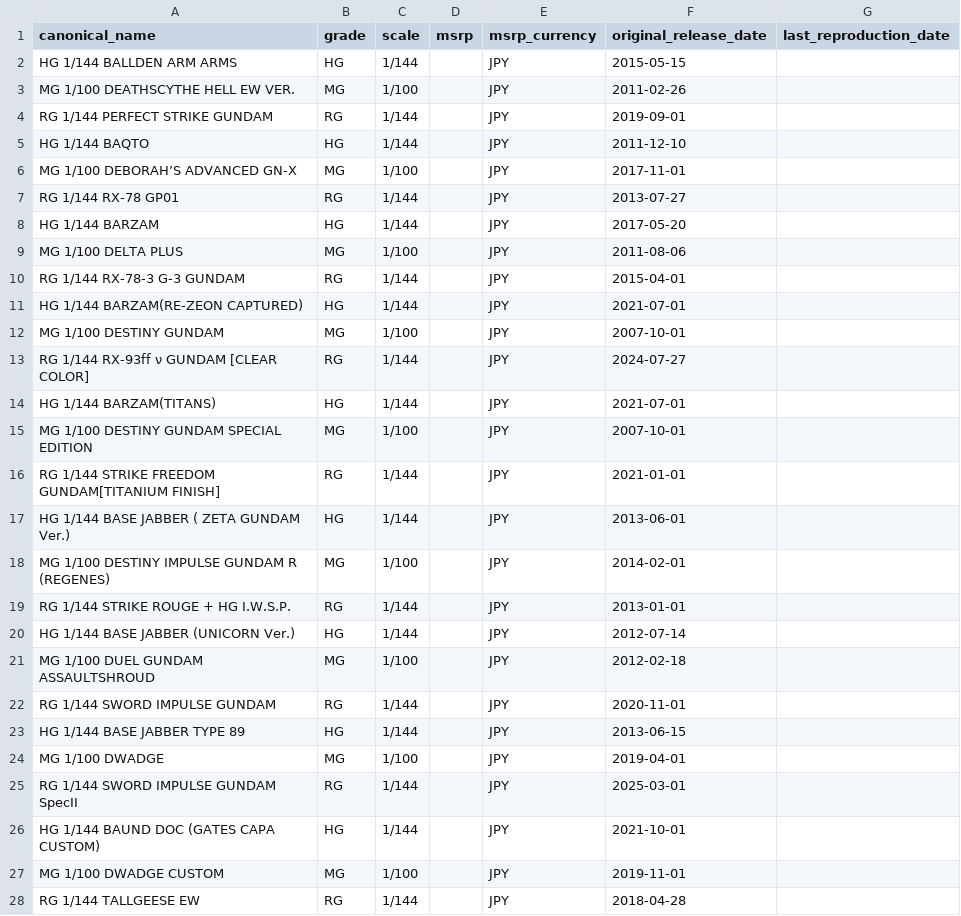
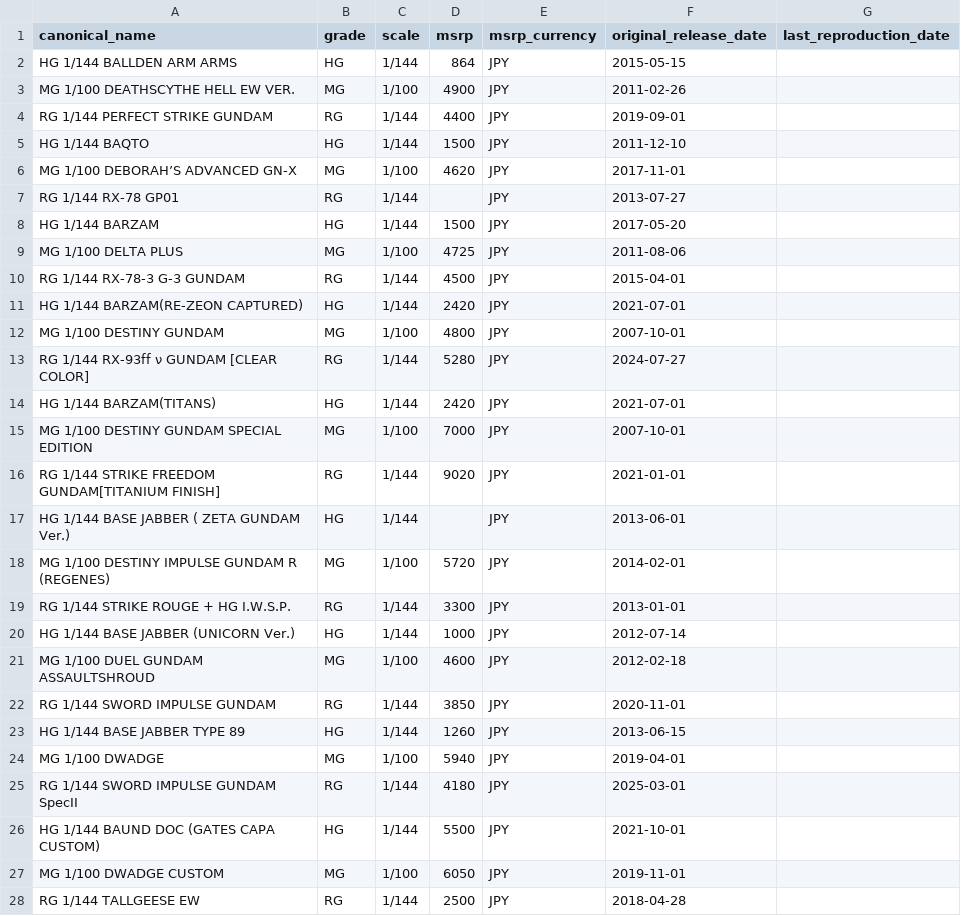
Before and after one commit to marchjlim/hobby-website, a CSV file: supabase/products_batch_4.csv, drawn as a sheet; only a part is shown; the diff covers the shown part only.

```diff
--- a/supabase/products_batch_4.csv
+++ b/supabase/products_batch_4.csv
@@ -1,28 +1,28 @@
 canonical_name,grade,scale,msrp,msrp_currency,original_release_date,last_reproduction_date
-HG 1/144 BALLDEN ARM ARMS,HG,1/144,,JPY,2015-05-15,
-MG 1/100 DEATHSCYTHE HELL EW VER.,MG,1/100,,JPY,2011-02-26,
-RG 1/144 PERFECT STRIKE GUNDAM,RG,1/144,,JPY,2019-09-01,
-HG 1/144 BAQTO,HG,1/144,,JPY,2011-12-10,
-MG 1/100 DEBORAH’S ADVANCED GN-X,MG,1/100,,JPY,2017-11-01,
+HG 1/144 BALLDEN ARM ARMS,HG,1/144,864,JPY,2015-05-15,
+MG 1/100 DEATHSCYTHE HELL EW VER.,MG,1/100,4900,JPY,2011-02-26,
+RG 1/144 PERFECT STRIKE GUNDAM,RG,1/144,4400,JPY,2019-09-01,
+HG 1/144 BAQTO,HG,1/144,1500,JPY,2011-12-10,
+MG 1/100 DEBORAH’S ADVANCED GN-X,MG,1/100,4620,JPY,2017-11-01,
 RG 1/144 RX-78 GP01,RG,1/144,,JPY,2013-07-27,
-HG 1/144 BARZAM,HG,1/144,,JPY,2017-05-20,
-MG 1/100 DELTA PLUS,MG,1/100,,JPY,2011-08-06,
-RG 1/144 RX-78-3 G-3 GUNDAM,RG,1/144,,JPY,2015-04-01,
-HG 1/144 BARZAM(RE-ZEON CAPTURED),HG,1/144,,JPY,2021-07-01,
-MG 1/100 DESTINY GUNDAM,MG,1/100,,JPY,2007-10-01,
-RG 1/144 RX-93ff ν GUNDAM [CLEAR COLOR],RG,1/144,,JPY,2024-07-27,
-HG 1/144 BARZAM(TITANS),HG,1/144,,JPY,2021-07-01,
-MG 1/100 DESTINY GUNDAM SPECIAL EDITION,MG,1/100,,JPY,2007-10-01,
-RG 1/144 STRIKE FREEDOM GUNDAM[TITANIUM FINISH],RG,1/144,,JPY,2021-01-01,
+HG 1/144 BARZAM,HG,1/144,1500,JPY,2017-05-20,
+MG 1/100 DELTA PLUS,MG,1/100,4725,JPY,2011-08-06,
+RG 1/144 RX-78-3 G-3 GUNDAM,RG,1/144,4500,JPY,2015-04-01,
+HG 1/144 BARZAM(RE-ZEON CAPTURED),HG,1/144,2420,JPY,2021-07-01,
+MG 1/100 DESTINY GUNDAM,MG,1/100,4800,JPY,2007-10-01,
+RG 1/144 RX-93ff ν GUNDAM [CLEAR COLOR],RG,1/144,5280,JPY,2024-07-27,
+HG 1/144 BARZAM(TITANS),HG,1/144,2420,JPY,2021-07-01,
+MG 1/100 DESTINY GUNDAM SPECIAL EDITION,MG,1/100,7000,JPY,2007-10-01,
+RG 1/144 STRIKE FREEDOM GUNDAM[TITANIUM FINISH],RG,1/144,9020,JPY,2021-01-01,
 HG 1/144 BASE JABBER ( ZETA GUNDAM Ver.),HG,1/144,,JPY,2013-06-01,
-MG 1/100 DESTINY IMPULSE GUNDAM R (REGENES),MG,1/100,,JPY,2014-02-01,
-RG 1/144 STRIKE ROUGE + HG I.W.S.P.,RG,1/144,,JPY,2013-01-01,
-HG 1/144 BASE JABBER (UNICORN Ver.),HG,1/144,,JPY,2012-07-14,
-MG 1/100 DUEL GUNDAM ASSAULTSHROUD,MG,1/100,,JPY,2012-02-18,
-RG 1/144 SWORD IMPULSE GUNDAM,RG,1/144,,JPY,2020-11-01,
-HG 1/144 BASE JABBER TYPE 89,HG,1/144,,JPY,2013-06-15,
-MG 1/100 DWADGE,MG,1/100,,JPY,2019-04-01,
-RG 1/144 SWORD IMPULSE GUNDAM SpecII,RG,1/144,,JPY,2025-03-01,
-HG 1/144 BAUND DOC (GATES CAPA CUSTOM),HG,1/144,,JPY,2021-10-01,
-MG 1/100 DWADGE CUSTOM,MG,1/100,,JPY,2019-11-01,
-RG 1/144 TALLGEESE EW,RG,1/144,,JPY,2018-04-28,
+MG 1/100 DESTINY IMPULSE GUNDAM R (REGENES),MG,1/100,5720,JPY,2014-02-01,
+RG 1/144 STRIKE ROUGE + HG I.W.S.P.,RG,1/144,3300,JPY,2013-01-01,
+HG 1/144 BASE JABBER (UNICORN Ver.),HG,1/144,1000,JPY,2012-07-14,
+MG 1/100 DUEL GUNDAM ASSAULTSHROUD,MG,1/100,4600,JPY,2012-02-18,
+RG 1/144 SWORD IMPULSE GUNDAM,RG,1/144,3850,JPY,2020-11-01,
+HG 1/144 BASE JABBER TYPE 89,HG,1/144,1260,JPY,2013-06-15,
+MG 1/100 DWADGE,MG,1/100,5940,JPY,2019-04-01,
+RG 1/144 SWORD IMPULSE GUNDAM SpecII,RG,1/144,4180,JPY,2025-03-01,
+HG 1/144 BAUND DOC (GATES CAPA CUSTOM),HG,1/144,5500,JPY,2021-10-01,
+MG 1/100 DWADGE CUSTOM,MG,1/100,6050,JPY,2019-11-01,
+RG 1/144 TALLGEESE EW,RG,1/144,2500,JPY,2018-04-28,
```
Also changed, not shown: 68 edited cells elsewhere in this file, supabase/products_batch_11.csv, supabase/products_batch_12.csv, 15 other files.
